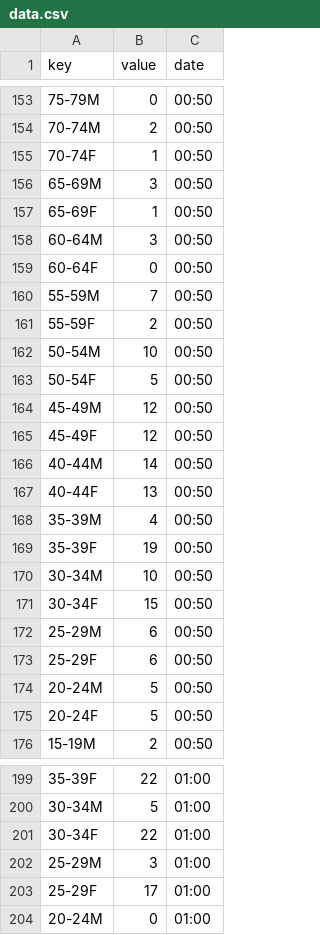
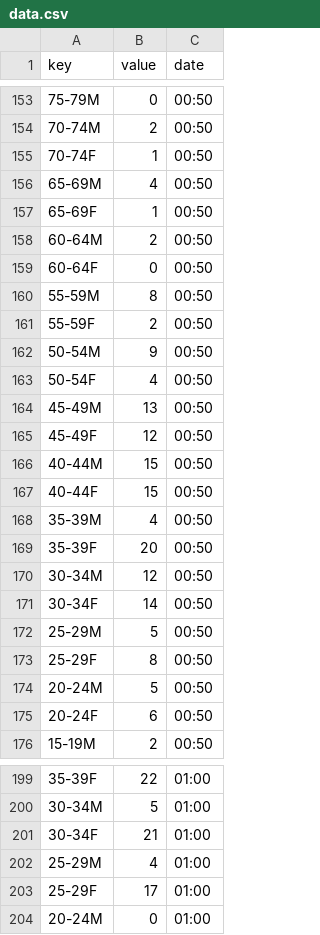
Before and after one commit to benjamincrom/data_visualizations, a CSV file: data.csv, drawn as a sheet; only a part is shown, gaps mark what is left out; the diff covers the shown part only.

```diff
--- a/data.csv
+++ b/data.csv
@@ -155,22 +155,22 @@ key,value,date
 70-74F,1,00:50
-65-69M,3,00:50
+65-69M,4,00:50
 65-69F,1,00:50
-60-64M,3,00:50
+60-64M,2,00:50
 60-64F,0,00:50
-55-59M,7,00:50
+55-59M,8,00:50
 55-59F,2,00:50
-50-54M,10,00:50
-50-54F,5,00:50
-45-49M,12,00:50
+50-54M,9,00:50
+50-54F,4,00:50
+45-49M,13,00:50
 45-49F,12,00:50
-40-44M,14,00:50
-40-44F,13,00:50
+40-44M,15,00:50
+40-44F,15,00:50
 35-39M,4,00:50
-35-39F,19,00:50
-30-34M,10,00:50
-30-34F,15,00:50
-25-29M,6,00:50
-25-29F,6,00:50
+35-39F,20,00:50
+30-34M,12,00:50
+30-34F,14,00:50
+25-29M,5,00:50
+25-29F,8,00:50
 20-24M,5,00:50
-20-24F,5,00:50
+20-24F,6,00:50
 15-19M,2,00:50
@@ -200,4 +200,4 @@ key,value,date
 30-34M,5,01:00
-30-34F,22,01:00
-25-29M,3,01:00
+30-34F,21,01:00
+25-29M,4,01:00
 25-29F,17,01:00
```
Also changed, not shown: 30 edited cells elsewhere in this file, 1 other file.
